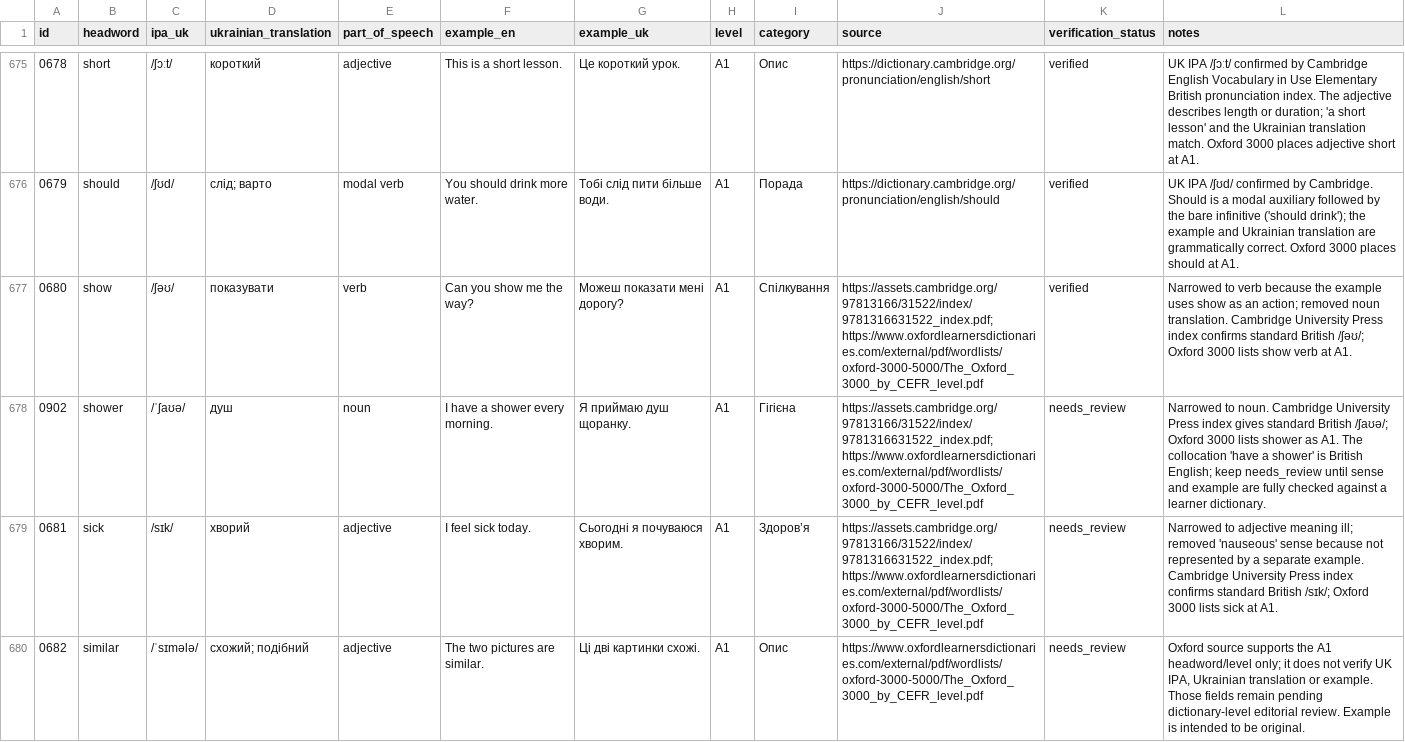
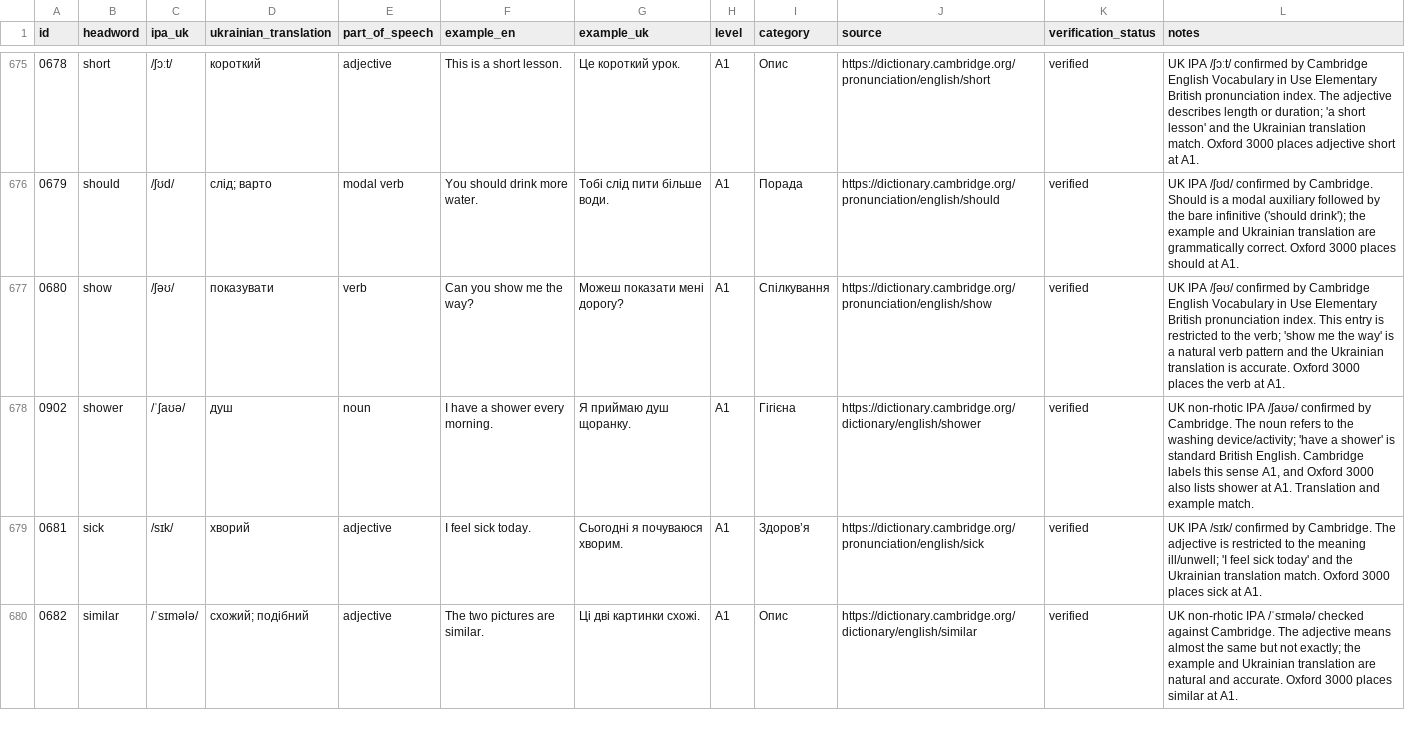
Before and after one commit to kiinoshkaaa/english-ukrainian-dictionary, a CSV file: data/a1/words.csv, drawn as a sheet; only a part is shown, gaps mark what is left out; the diff covers the shown part only.

Commit message:
Audit A1 entries from show to so

```diff
--- a/data/a1/words.csv
+++ b/data/a1/words.csv
@@ -676,5 +676,5 @@
 "0679","should","/ʃʊd/","слід; варто","modal verb","You should drink more water.","Тобі слід пити більше води.","A1","Порада","https://dictionary.cambridge.org/pronunciation/english/should","verified","UK IPA /ʃʊd/ confirmed by Cambridge. Should is a modal auxiliary followed by the bare infinitive ('should drink'); the example and Ukrainian translation are grammatically correct. Oxford 3000 places should at A1."
-"0680","show","/ʃəʊ/","показувати","verb","Can you show me the way?","Можеш показати мені дорогу?","A1","Спілкування","https://assets.cambridge.org/97813166/31522/index/9781316631522_index.pdf; https://www.oxfordlearnersdictionaries.com/external/pdf/wordlists/oxford-3000-5000/The_Oxford_3000_by_CEFR_level.pdf","verified","Narrowed to verb because the example uses show as an action; removed noun translation. Cambridge University Press index confirms standard British /ʃəʊ/; Oxford 3000 lists show verb at A1."
-"0902","shower","/ˈʃaʊə/","душ","noun","I have a shower every morning.","Я приймаю душ щоранку.","A1","Гігієна","https://assets.cambridge.org/97813166/31522/index/9781316631522_index.pdf; https://www.oxfordlearnersdictionaries.com/external/pdf/wordlists/oxford-3000-5000/The_Oxford_3000_by_CEFR_level.pdf","needs_review","Narrowed to noun. Cambridge University Press index gives standard British /ʃaʊə/; Oxford 3000 lists shower as A1. The collocation 'have a shower' is British English; keep needs_review until sense and example are fully checked against a learner dictionary."
-"0681","sick","/sɪk/","хворий","adjective","I feel sick today.","Сьогодні я почуваюся хворим.","A1","Здоров’я","https://assets.cambridge.org/97813166/31522/index/9781316631522_index.pdf; https://www.oxfordlearnersdictionaries.com/external/pdf/wordlists/oxford-3000-5000/The_Oxford_3000_by_CEFR_level.pdf","needs_review","Narrowed to adjective meaning ill; removed 'nauseous' sense because not represented by a separate example. Cambridge University Press index confirms standard British /sɪk/; Oxford 3000 lists sick at A1."
-"0682","similar","/ˈsɪmələ/","схожий; подібний","adjective","The two pictures are similar.","Ці дві картинки схожі.","A1","Опис","https://www.oxfordlearnersdictionaries.com/external/pdf/wordlists/oxford-3000-5000/The_Oxford_3000_by_CEFR_level.pdf","needs_review","Oxford source supports the A1 headword/level only; it does not verify UK IPA, Ukrainian translation or example. Those fields remain pending dictionary-level editorial review. Example is intended to be original."
+"0680","show","/ʃəʊ/","показувати","verb","Can you show me the way?","Можеш показати мені дорогу?","A1","Спілкування","https://dictionary.cambridge.org/pronunciation/english/show","verified","UK IPA /ʃəʊ/ confirmed by Cambridge English Vocabulary in Use Elementary British pronunciation index. This entry is restricted to the verb; 'show me the way' is a natural verb pattern and the Ukrainian translation is accurate. Oxford 3000 places the verb at A1."
+"0902","shower","/ˈʃaʊə/","душ","noun","I have a shower every morning.","Я приймаю душ щоранку.","A1","Гігієна","https://dictionary.cambridge.org/dictionary/english/shower","verified","UK non-rhotic IPA /ʃaʊə/ confirmed by Cambridge. The noun refers to the washing device/activity; 'have a shower' is standard British English. Cambridge labels this sense A1, and Oxford 3000 also lists shower at A1. Translation and example match."
+"0681","sick","/sɪk/","хворий","adjective","I feel sick today.","Сьогодні я почуваюся хворим.","A1","Здоров’я","https://dictionary.cambridge.org/pronunciation/english/sick","verified","UK IPA /sɪk/ confirmed by Cambridge. The adjective is restricted to the meaning ill/unwell; 'I feel sick today' and the Ukrainian translation match. Oxford 3000 places sick at A1."
+"0682","similar","/ˈsɪmələ/","схожий; подібний","adjective","The two pictures are similar.","Ці дві картинки схожі.","A1","Опис","https://dictionary.cambridge.org/dictionary/english/similar","verified","UK non-rhotic IPA /ˈsɪmələ/ checked against Cambridge. The adjective means almost the same but not exactly; the example and Ukrainian translation are natural and accurate. Oxford 3000 places similar at A1."
```
Also changed, not shown: 38 edited cells elsewhere in this file.
